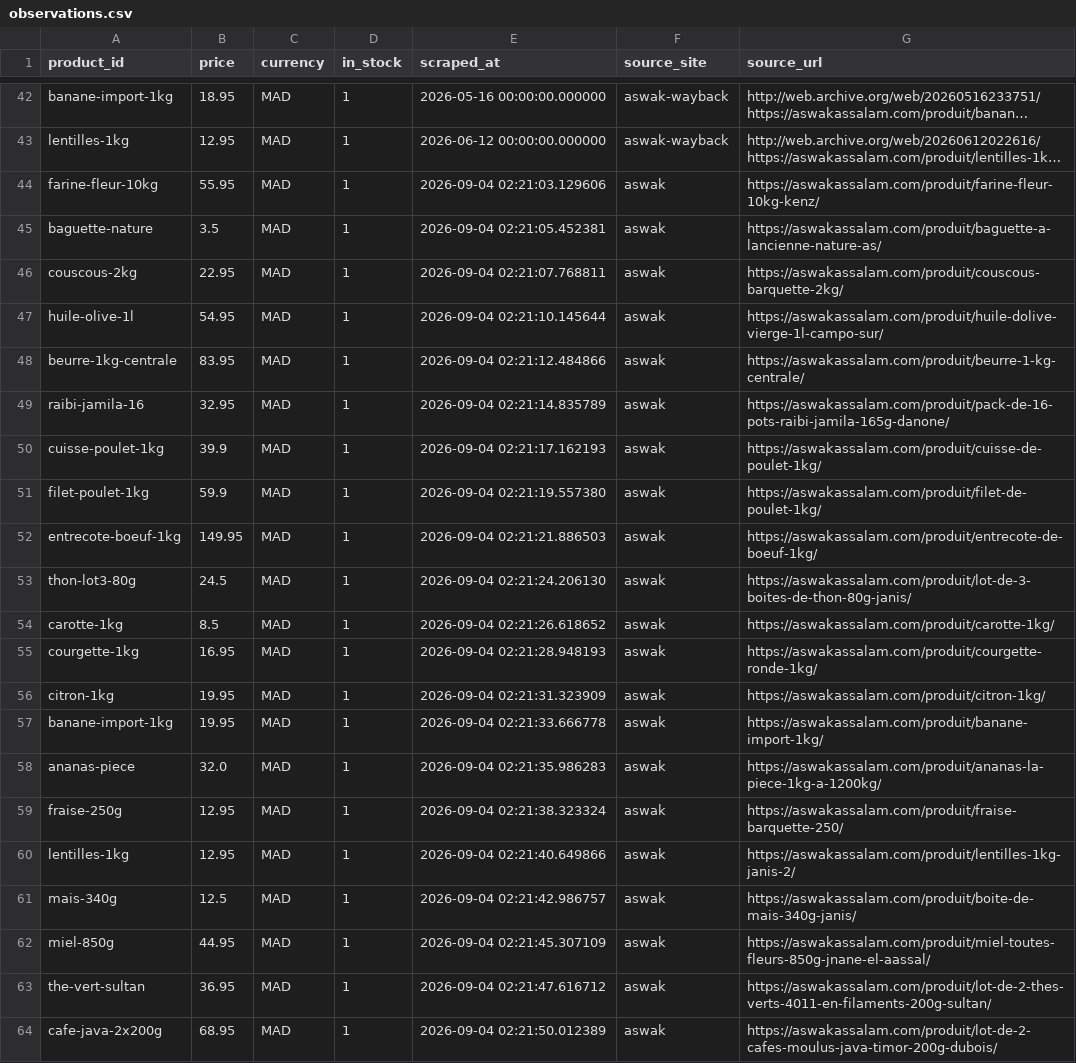
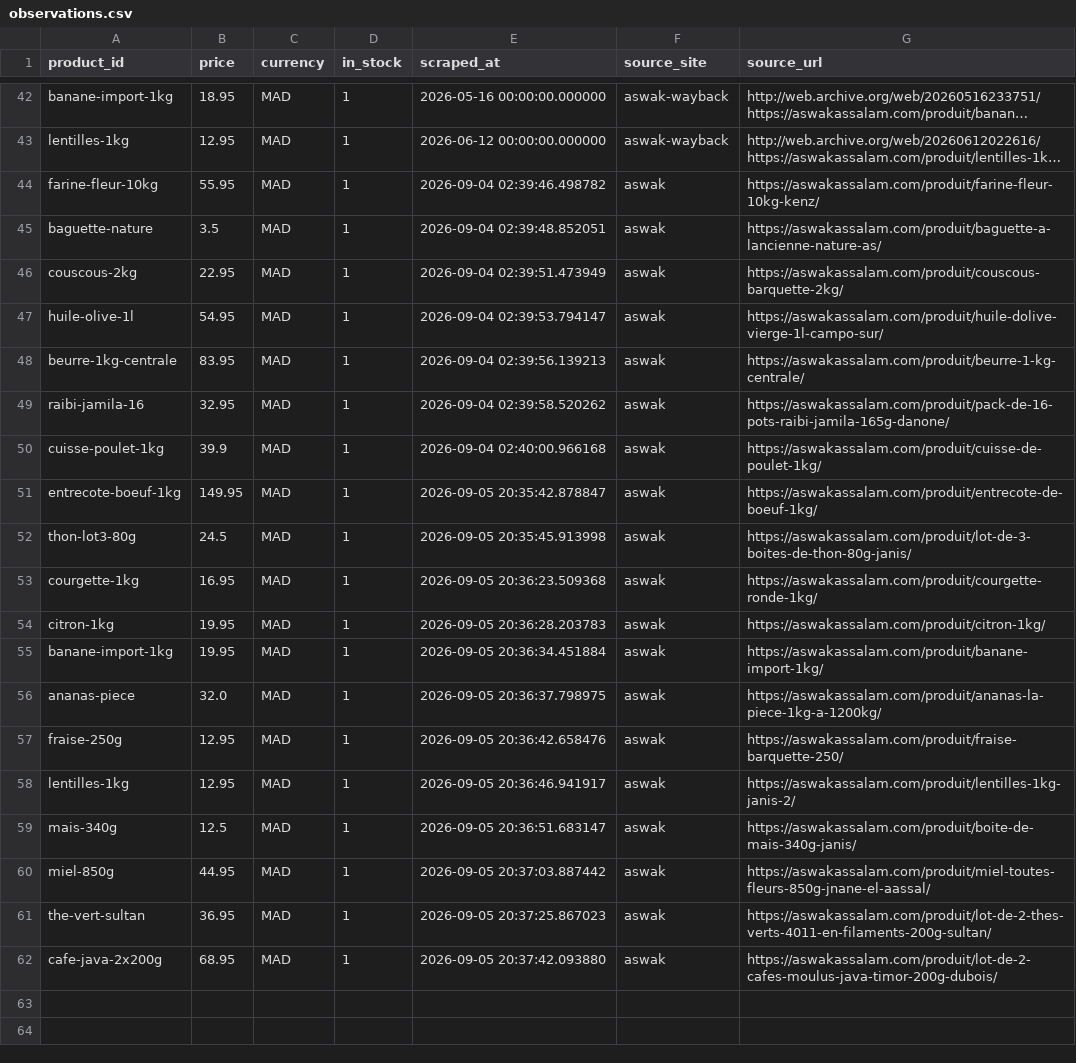
Before and after one commit to yahyaaboufouzia/inflation-project, a CSV file: data/observations.csv, drawn as a sheet; only a part is shown, gaps mark what is left out; long unchanged cells end in …; removed rows and columns are numbered as before the commit, all else as after; the diff names each change by its address in the sheet, - before the commit and + after, or states it on an @@ line.

```diff
--- a/data/observations.csv
+++ b/data/observations.csv
-E44 (scraped_at): 2026-09-04 02:21:03.129606
+E44 (scraped_at): 2026-09-04 02:39:46.498782
-E45 (scraped_at): 2026-09-04 02:21:05.452381
+E45 (scraped_at): 2026-09-04 02:39:48.852051
-E46 (scraped_at): 2026-09-04 02:21:07.768811
+E46 (scraped_at): 2026-09-04 02:39:51.473949
-E47 (scraped_at): 2026-09-04 02:21:10.145644
+E47 (scraped_at): 2026-09-04 02:39:53.794147
-E48 (scraped_at): 2026-09-04 02:21:12.484866
+E48 (scraped_at): 2026-09-04 02:39:56.139213
-E49 (scraped_at): 2026-09-04 02:21:14.835789
+E49 (scraped_at): 2026-09-04 02:39:58.520262
-E50 (scraped_at): 2026-09-04 02:21:17.162193
+E50 (scraped_at): 2026-09-04 02:40:00.966168
-row 51: filet-poulet-1kg | 59.9 | MAD | 1 | 2026-09-04 02:21:19.557380 | aswak | https://aswakassalam.com/produit/filet-de-poulet-1kg/
-E51 (scraped_at): 2026-09-04 02:21:21.886503
+E51 (scraped_at): 2026-09-05 20:35:42.878847
-E52 (scraped_at): 2026-09-04 02:21:24.206130
+E52 (scraped_at): 2026-09-05 20:35:45.913998
-row 54: carotte-1kg | 8.5 | MAD | 1 | 2026-09-04 02:21:26.618652 | aswak | https://aswakassalam.com/produit/carotte-1kg/
-E53 (scraped_at): 2026-09-04 02:21:28.948193
+E53 (scraped_at): 2026-09-05 20:36:23.509368
-E54 (scraped_at): 2026-09-04 02:21:31.323909
+E54 (scraped_at): 2026-09-05 20:36:28.203783
-E55 (scraped_at): 2026-09-04 02:21:33.666778
+E55 (scraped_at): 2026-09-05 20:36:34.451884
-E56 (scraped_at): 2026-09-04 02:21:35.986283
+E56 (scraped_at): 2026-09-05 20:36:37.798975
-E57 (scraped_at): 2026-09-04 02:21:38.323324
+E57 (scraped_at): 2026-09-05 20:36:42.658476
-E58 (scraped_at): 2026-09-04 02:21:40.649866
+E58 (scraped_at): 2026-09-05 20:36:46.941917
-E59 (scraped_at): 2026-09-04 02:21:42.986757
+E59 (scraped_at): 2026-09-05 20:36:51.683147
-E60 (scraped_at): 2026-09-04 02:21:45.307109
+E60 (scraped_at): 2026-09-05 20:37:03.887442
-E61 (scraped_at): 2026-09-04 02:21:47.616712
+E61 (scraped_at): 2026-09-05 20:37:25.867023
-E62 (scraped_at): 2026-09-04 02:21:50.012389
+E62 (scraped_at): 2026-09-05 20:37:42.093880
```
Also changed, not shown: data/daily/index.csv, 5 other files.
